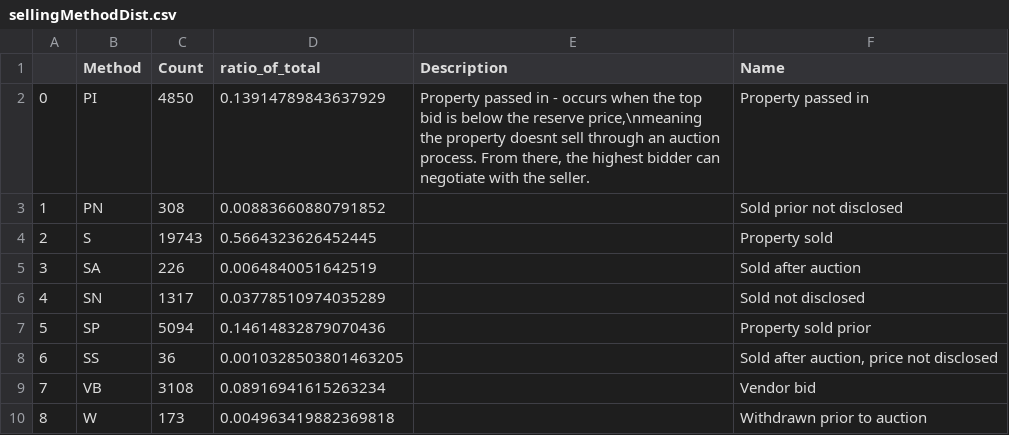
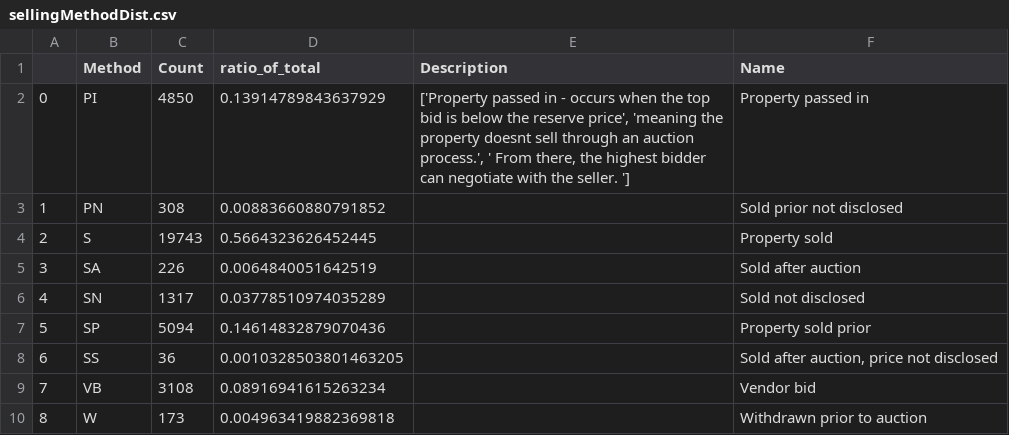
Before and after one commit to nchong128/melbourne-housing-market, a CSV file: data/sellingMethodDist.csv, drawn as a sheet.

```diff
--- a/data/sellingMethodDist.csv
+++ b/data/sellingMethodDist.csv
@@ -1,3 +1,3 @@
 ,Method,Count,ratio_of_total,Description,Name
-0,PI,4850,0.13914789843637929,"Property passed in - occurs when the top bid is below the reserve price,\nmeaning the property doesnt sell through an auction process. From there, the highest bidder can negotiate with the seller. ",Property passed in
+0,PI,4850,0.13914789843637929,"['Property passed in - occurs when the top bid is below the reserve price', 'meaning the property doesnt sell through an auction process.', ' From there, the highest bidder can negotiate with the seller. ']",Property passed in
 1,PN,308,0.00883660880791852,,Sold prior not disclosed
```
Also changed, not shown: data/countsBySuburb.csv, 2 other files.
